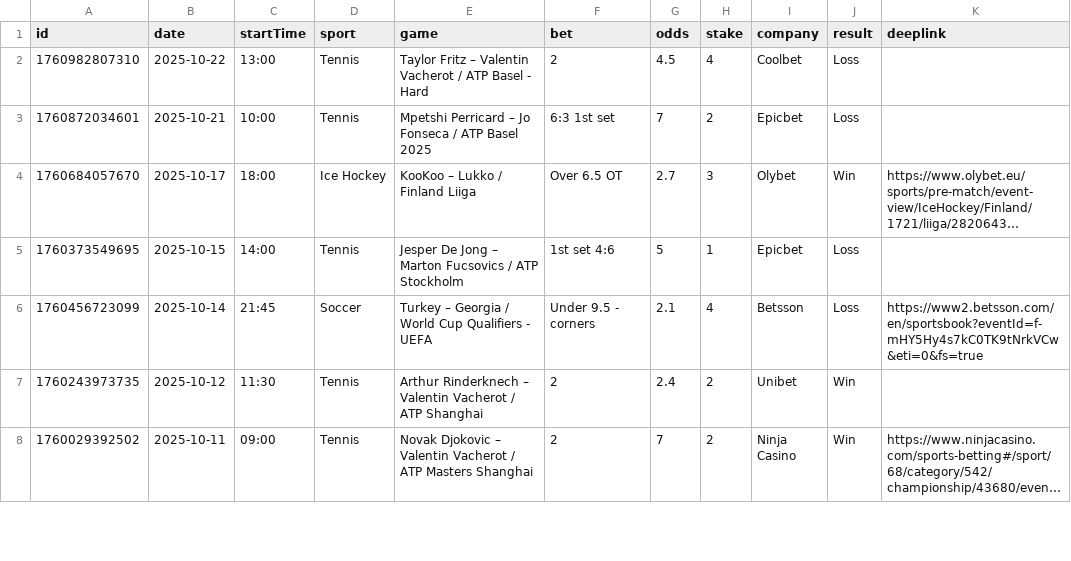
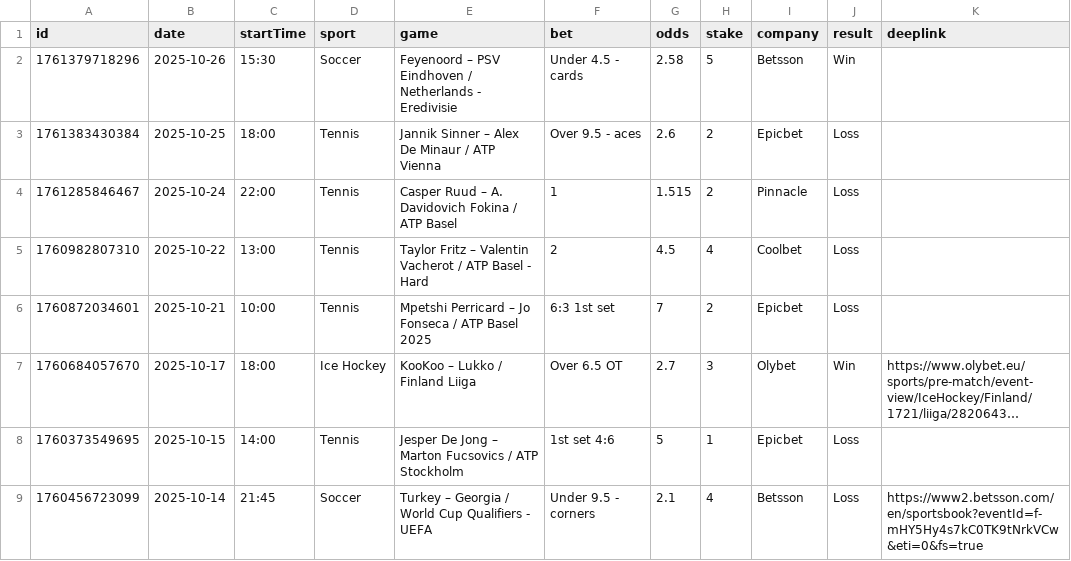
Before and after one commit to bjoorck/Bestvaluebets, a CSV file: tips-older.csv, drawn as a sheet; only a part is shown; the shorter side is filled out with more unchanged rows; long unchanged cells end in ….

```diff
--- a/tips-older.csv
+++ b/tips-older.csv
@@ -1,2 +1,5 @@
 id,date,startTime,sport,game,bet,odds,stake,company,result,deeplink
+1761379718296,2025-10-26,15:30,Soccer,Feyenoord – PSV Eindhoven / Netherlands - Eredivisie ,Under 4.5 - cards,2.58,5,Betsson,Win,
+1761383430384,2025-10-25,18:00,Tennis,Jannik Sinner – Alex De Minaur / ATP Vienna ,Over 9.5 - aces,2.6,2,Epicbet,Loss,
+1761285846467,2025-10-24,22:00,Tennis,Casper Ruud – A. Davidovich Fokina / ATP Basel,1,1.515,2,Pinnacle,Loss,
 1760982807310,2025-10-22,13:00,Tennis,Taylor Fritz – Valentin Vacherot / ATP Basel - Hard ,2,4.5,4,Coolbet,Loss,
```
Also changed, not shown: tips-new.csv, 1 other file.
